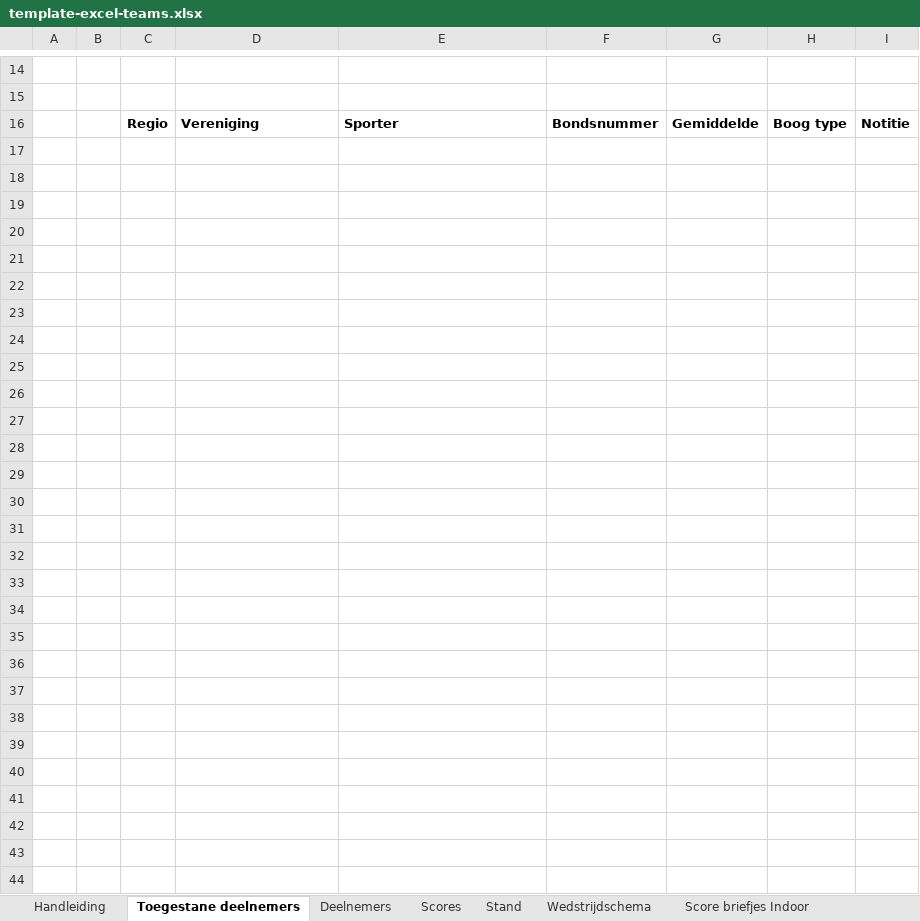
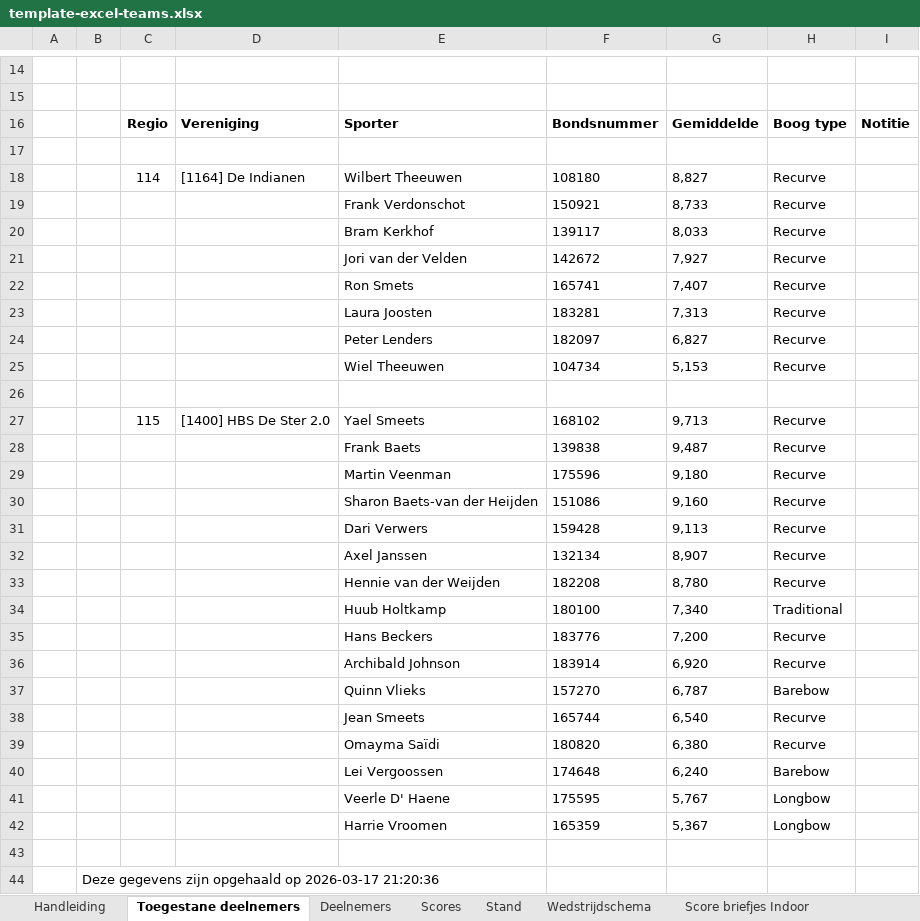
Before and after one commit to RamonvdW/nhb-apps, an Excel workbook: CompKampioenschap/files/template-excel-teams.xlsx, sheet Toegestane deelnemers, drawn as a sheet; only a part is shown, gaps mark what is left out; values as stored, in another font and other column widths than the file's, no borders; the diff covers the shown part only; the diff names each change by its address in the sheet, - before the commit and + after, or states it on an @@ line.

```diff
--- a/CompKampioenschap/files/template-excel-teams.xlsx (sheet Toegestane deelnemers)
+++ b/CompKampioenschap/files/template-excel-teams.xlsx (sheet Toegestane deelnemers)
+row 17: (empty)
+row 18:  |  | 114 | [1164] De Indianen | Wilbert Theeuwen | 108180 | 8,827 | Recurve
+row 19:  |  |  |  | Frank Verdonschot | 150921 | 8,733 | Recurve
+row 20:  |  |  |  | Bram Kerkhof | 139117 | 8,033 | Recurve
+row 21:  |  |  |  | Jori van der Velden | 142672 | 7,927 | Recurve
+row 22:  |  |  |  | Ron Smets | 165741 | 7,407 | Recurve
+row 23:  |  |  |  | Laura Joosten | 183281 | 7,313 | Recurve
+row 24:  |  |  |  | Peter Lenders | 182097 | 6,827 | Recurve
+row 25:  |  |  |  | Wiel Theeuwen | 104734 | 5,153 | Recurve
+row 26: (empty)
+row 27:  |  | 115 | [1400] HBS De Ster 2.0 | Yael Smeets | 168102 | 9,713 | Recurve
+row 28:  |  |  |  | Frank Baets | 139838 | 9,487 | Recurve
+row 29:  |  |  |  | Martin Veenman | 175596 | 9,180 | Recurve
+row 30:  |  |  |  | Sharon Baets-van der Heijden | 151086 | 9,160 | Recurve
+row 31:  |  |  |  | Dari Verwers | 159428 | 9,113 | Recurve
+row 32:  |  |  |  | Axel Janssen | 132134 | 8,907 | Recurve
+row 33:  |  |  |  | Hennie van der Weijden | 182208 | 8,780 | Recurve
+row 34:  |  |  |  | Huub Holtkamp | 180100 | 7,340 | Traditional
+row 35:  |  |  |  | Hans Beckers | 183776 | 7,200 | Recurve
+row 36:  |  |  |  | Archibald Johnson | 183914 | 6,920 | Recurve
+row 37:  |  |  |  | Quinn Vlieks | 157270 | 6,787 | Barebow
+row 38:  |  |  |  | Jean Smeets | 165744 | 6,540 | Recurve
+row 39:  |  |  |  | Omayma Saïdi | 180820 | 6,380 | Recurve
+row 40:  |  |  |  | Lei Vergoossen | 174648 | 6,240 | Barebow
+row 41:  |  |  |  | Veerle D' Haene | 175595 | 5,767 | Longbow
+row 42:  |  |  |  | Harrie Vroomen | 165359 | 5,367 | Longbow
+row 43: (empty)
+row 44:  | Deze gegevens zijn opgehaald op 2026-03-17 21:20:36
```
Also changed, not shown: 1 edited cell and cell formats elsewhere in this sheet, sheet Score briefjes Indoor, sheet Score briefjes 25M1P, sheet Naambriefje, sheet Deelnemers, sheet Stand, sheet Wedstrijdschema, charts or pictures.
